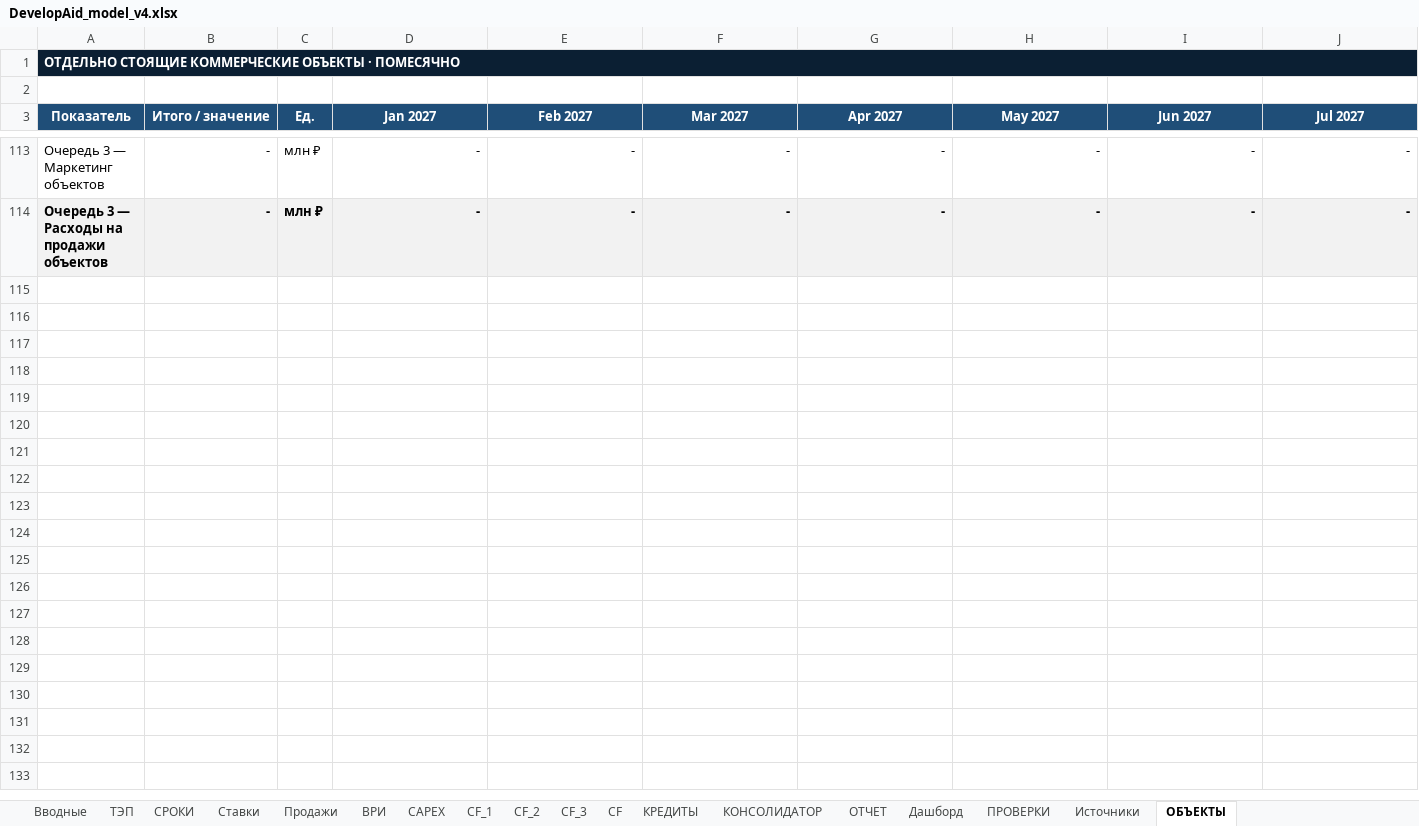
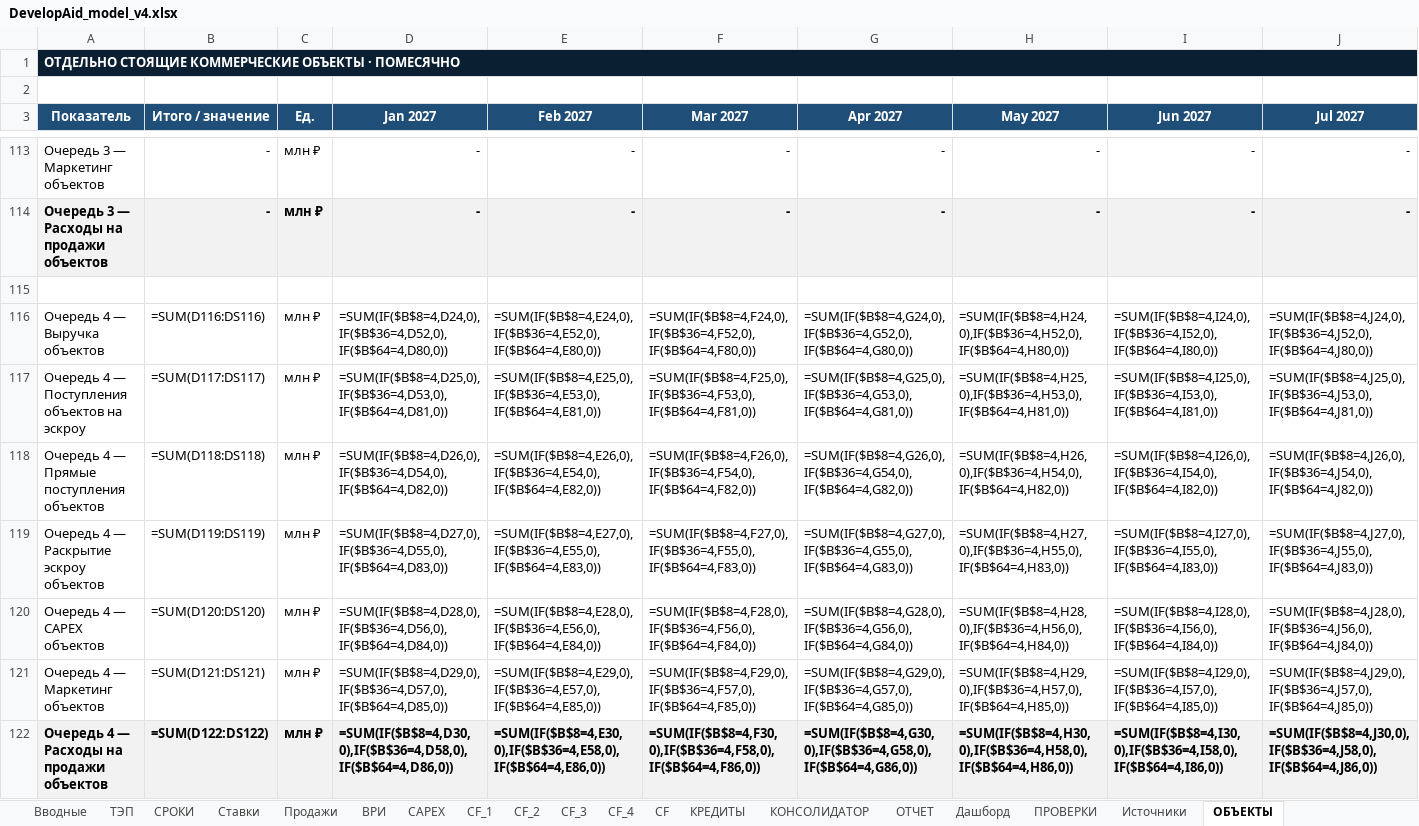
Before and after one commit to warstyle-plato/plato, an Excel workbook: templates/DevelopAid_model_v4.xlsx, sheet ОБЪЕКТЫ, drawn as a sheet; only a part is shown, gaps mark what is left out; values as stored, in another font and other column widths than the file's, no borders; formulas without a stored value are shown as written; rows hold the shown columns only; the diff names each change by its address in the sheet, - before the commit and + after, or states it on an @@ line.

```diff
--- a/templates/DevelopAid_model_v4.xlsx (sheet ОБЪЕКТЫ)
+++ b/templates/DevelopAid_model_v4.xlsx (sheet ОБЪЕКТЫ)
+sheet tab: CF_4
+row 115: (empty)
+row 116: Очередь 4 — Выручка объектов | =SUM(D116:DS116) | млн ₽ | =SUM(IF($B$8=4,D24,0),IF($B$36=4,D52,0),IF($B$64=4,D80,0)) | =SUM(IF($B$8=4,E24,0),IF($B$36=4,E52,0),IF($B$64=4,E80,0)) | =SUM(IF($B$8=4,F24,0),IF($B$36=4,F52,0),IF($B$64=4,F80,0)) | =SUM(IF($B$8=4,G24,0),IF($B$36=4,G52,0),IF($B$64=4,G80,0)) | =SUM(IF($B$8=4,H24,0),IF($B$36=4,H52,0),IF($B$64=4,H80,0)) | =SUM(IF($B$8=4,I24,0),IF($B$36=4,I52,0),IF($B$64=4,I80,0)) | =SUM(IF($B$8=4,J24,0),IF($B$36=4,J52,0),IF($B$64=4,J80,0))
+row 117: Очередь 4 — Поступления объектов на эскроу | =SUM(D117:DS117) | млн ₽ | =SUM(IF($B$8=4,D25,0),IF($B$36=4,D53,0),IF($B$64=4,D81,0)) | =SUM(IF($B$8=4,E25,0),IF($B$36=4,E53,0),IF($B$64=4,E81,0)) | =SUM(IF($B$8=4,F25,0),IF($B$36=4,F53,0),IF($B$64=4,F81,0)) | =SUM(IF($B$8=4,G25,0),IF($B$36=4,G53,0),IF($B$64=4,G81,0)) | =SUM(IF($B$8=4,H25,0),IF($B$36=4,H53,0),IF($B$64=4,H81,0)) | =SUM(IF($B$8=4,I25,0),IF($B$36=4,I53,0),IF($B$64=4,I81,0)) | =SUM(IF($B$8=4,J25,0),IF($B$36=4,J53,0),IF($B$64=4,J81,0))
+row 118: Очередь 4 — Прямые поступления объектов | =SUM(D118:DS118) | млн ₽ | =SUM(IF($B$8=4,D26,0),IF($B$36=4,D54,0),IF($B$64=4,D82,0)) | =SUM(IF($B$8=4,E26,0),IF($B$36=4,E54,0),IF($B$64=4,E82,0)) | =SUM(IF($B$8=4,F26,0),IF($B$36=4,F54,0),IF($B$64=4,F82,0)) | =SUM(IF($B$8=4,G26,0),IF($B$36=4,G54,0),IF($B$64=4,G82,0)) | =SUM(IF($B$8=4,H26,0),IF($B$36=4,H54,0),IF($B$64=4,H82,0)) | =SUM(IF($B$8=4,I26,0),IF($B$36=4,I54,0),IF($B$64=4,I82,0)) | =SUM(IF($B$8=4,J26,0),IF($B$36=4,J54,0),IF($B$64=4,J82,0))
+row 119: Очередь 4 — Раскрытие эскроу объектов | =SUM(D119:DS119) | млн ₽ | =SUM(IF($B$8=4,D27,0),IF($B$36=4,D55,0),IF($B$64=4,D83,0)) | =SUM(IF($B$8=4,E27,0),IF($B$36=4,E55,0),IF($B$64=4,E83,0)) | =SUM(IF($B$8=4,F27,0),IF($B$36=4,F55,0),IF($B$64=4,F83,0)) | =SUM(IF($B$8=4,G27,0),IF($B$36=4,G55,0),IF($B$64=4,G83,0)) | =SUM(IF($B$8=4,H27,0),IF($B$36=4,H55,0),IF($B$64=4,H83,0)) | =SUM(IF($B$8=4,I27,0),IF($B$36=4,I55,0),IF($B$64=4,I83,0)) | =SUM(IF($B$8=4,J27,0),IF($B$36=4,J55,0),IF($B$64=4,J83,0))
+row 120: Очередь 4 — CAPEX объектов | =SUM(D120:DS120) | млн ₽ | =SUM(IF($B$8=4,D28,0),IF($B$36=4,D56,0),IF($B$64=4,D84,0)) | =SUM(IF($B$8=4,E28,0),IF($B$36=4,E56,0),IF($B$64=4,E84,0)) | =SUM(IF($B$8=4,F28,0),IF($B$36=4,F56,0),IF($B$64=4,F84,0)) | =SUM(IF($B$8=4,G28,0),IF($B$36=4,G56,0),IF($B$64=4,G84,0)) | =SUM(IF($B$8=4,H28,0),IF($B$36=4,H56,0),IF($B$64=4,H84,0)) | =SUM(IF($B$8=4,I28,0),IF($B$36=4,I56,0),IF($B$64=4,I84,0)) | =SUM(IF($B$8=4,J28,0),IF($B$36=4,J56,0),IF($B$64=4,J84,0))
+row 121: Очередь 4 — Маркетинг объектов | =SUM(D121:DS121) | млн ₽ | =SUM(IF($B$8=4,D29,0),IF($B$36=4,D57,0),IF($B$64=4,D85,0)) | =SUM(IF($B$8=4,E29,0),IF($B$36=4,E57,0),IF($B$64=4,E85,0)) | =SUM(IF($B$8=4,F29,0),IF($B$36=4,F57,0),IF($B$64=4,F85,0)) | =SUM(IF($B$8=4,G29,0),IF($B$36=4,G57,0),IF($B$64=4,G85,0)) | =SUM(IF($B$8=4,H29,0),IF($B$36=4,H57,0),IF($B$64=4,H85,0)) | =SUM(IF($B$8=4,I29,0),IF($B$36=4,I57,0),IF($B$64=4,I85,0)) | =SUM(IF($B$8=4,J29,0),IF($B$36=4,J57,0),IF($B$64=4,J85,0))
+row 122: Очередь 4 — Расходы на продажи объектов | =SUM(D122:DS122) | млн ₽ | =SUM(IF($B$8=4,D30,0),IF($B$36=4,D58,0),IF($B$64=4,D86,0)) | =SUM(IF($B$8=4,E30,0),IF($B$36=4,E58,0),IF($B$64=4,E86,0)) | =SUM(IF($B$8=4,F30,0),IF($B$36=4,F58,0),IF($B$64=4,F86,0)) | =SUM(IF($B$8=4,G30,0),IF($B$36=4,G58,0),IF($B$64=4,G86,0)) | =SUM(IF($B$8=4,H30,0),IF($B$36=4,H58,0),IF($B$64=4,H86,0)) | =SUM(IF($B$8=4,I30,0),IF($B$36=4,I58,0),IF($B$64=4,I86,0)) | =SUM(IF($B$8=4,J30,0),IF($B$36=4,J58,0),IF($B$64=4,J86,0))
```
Also changed, not shown: sheet CAPEX, sheet Продажи, sheet ВРИ, sheet ОТЧЕТ, sheet ПРОВЕРКИ, sheet Вводные, 4 more sheets, formulas that keep their value, 2 other files.
